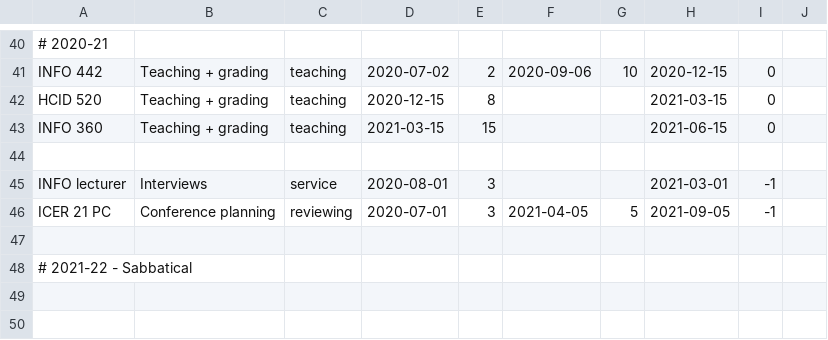
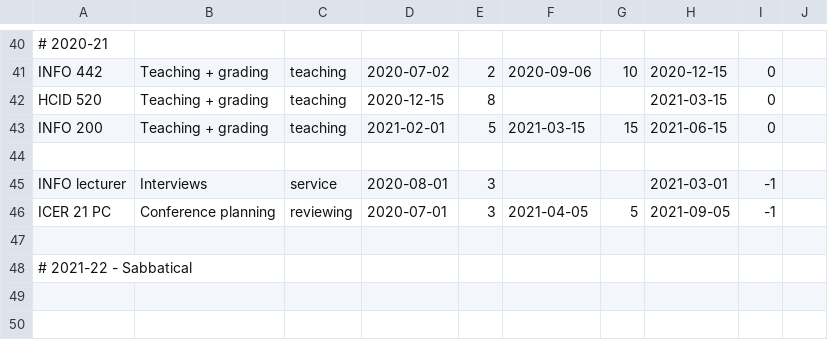
Before and after one commit to amyjko/faculty, a CSV file: promises/promises.csv, drawn as a sheet; only a part is shown, gaps mark what is left out.

Commit message:
Updated teaching assignments

```diff
--- a/promises/promises.csv
+++ b/promises/promises.csv
@@ -42,3 +42,3 @@ INFO 442, 				Teaching + grading,		teaching, 	2020-07-02, 2, 2020-09-06, 10, 	20
 HCID 520, 				Teaching + grading,		teaching, 	2020-12-15, 8,,,				2021-03-15, 0
-INFO 360, 				Teaching + grading,		teaching, 	2021-03-15, 15,,,				2021-06-15, 0
+INFO 200, 				Teaching + grading,		teaching, 	2021-02-01, 5, 2021-03-15, 15,	2021-06-15, 0
 
```
